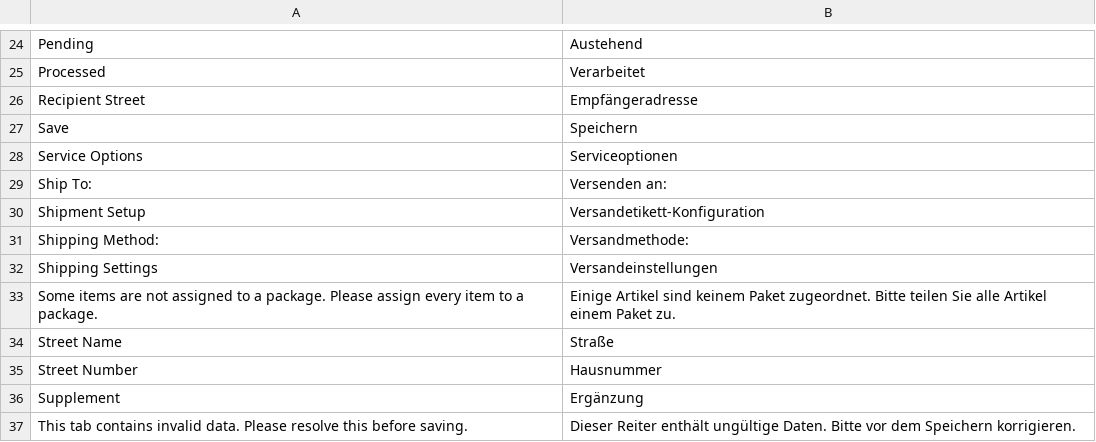
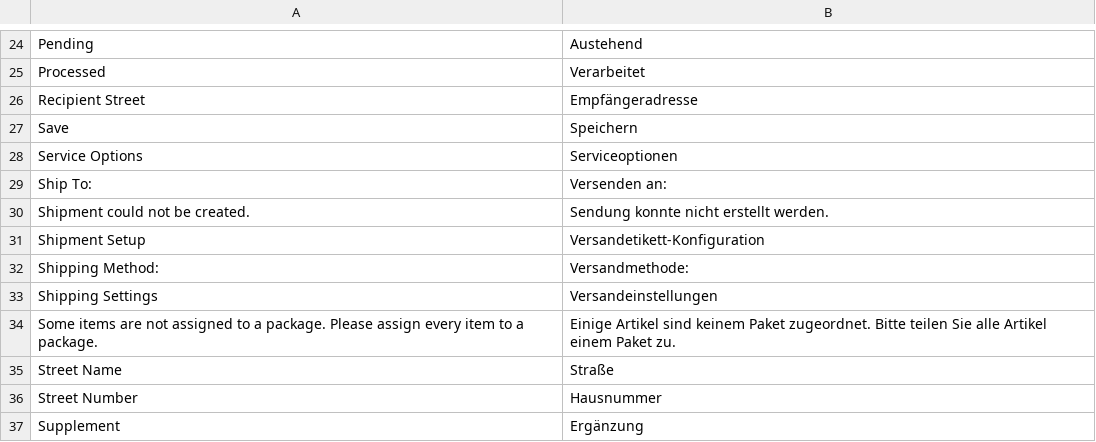
Before and after one commit to netresearch/dhl-module-ui, a CSV file: i18n/de_DE.csv, drawn as a sheet; only a part is shown, gaps mark what is left out; the shorter side is filled out with more unchanged rows; the diff names each change by its address in the sheet, - before the commit and + after, or states it on an @@ line.

Commit message:
DHLGW-704: Display error message on generic shipment create errors

```diff
--- a/i18n/de_DE.csv
+++ b/i18n/de_DE.csv
+row 30: Shipment could not be created. | Sendung konnte nicht erstellt werden.
```
Also changed, not shown: i18n/en_US.csv, 2 other files.
